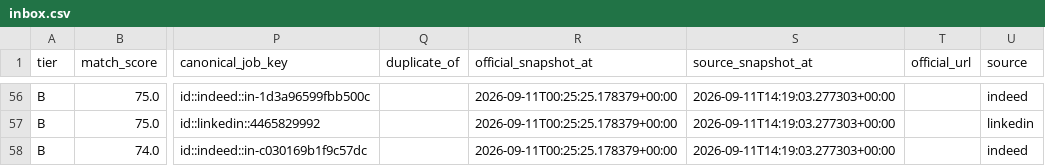
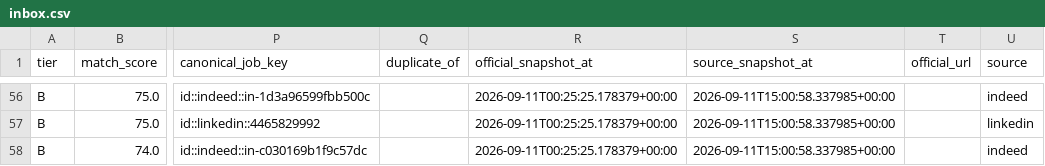
Before and after one commit to daniel-li2021/job-board-pipeline, a CSV file: output/board/inbox.csv, drawn as a sheet; only a part is shown, gaps mark what is left out; the diff covers the shown part only; the diff names each change by its address in the sheet, - before the commit and + after, or states it on an @@ line.

```diff
--- a/output/board/inbox.csv
+++ b/output/board/inbox.csv
-S56:S58 (source_snapshot_at): 2026-09-11T14:19:03.277303+00:00
+S56:S58 (source_snapshot_at): 2026-09-11T15:00:58.337985+00:00
```
Also changed, not shown: 58 edited cells elsewhere in this file, 8 other files.
